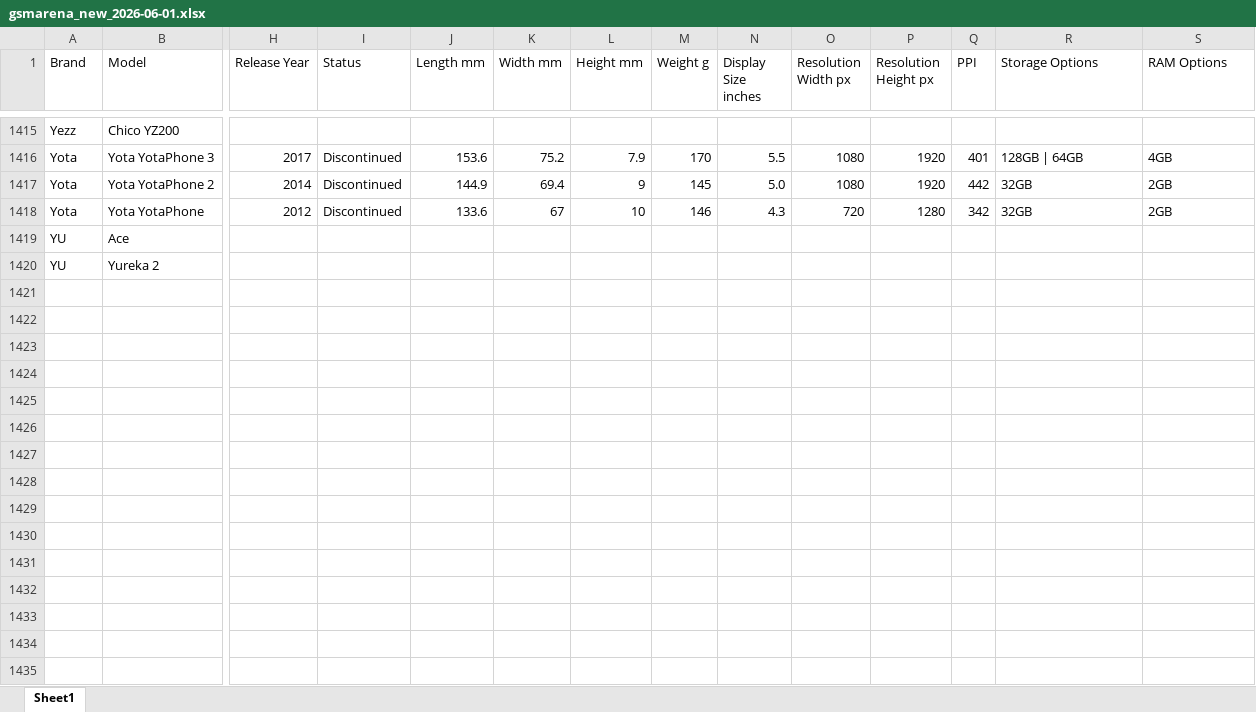
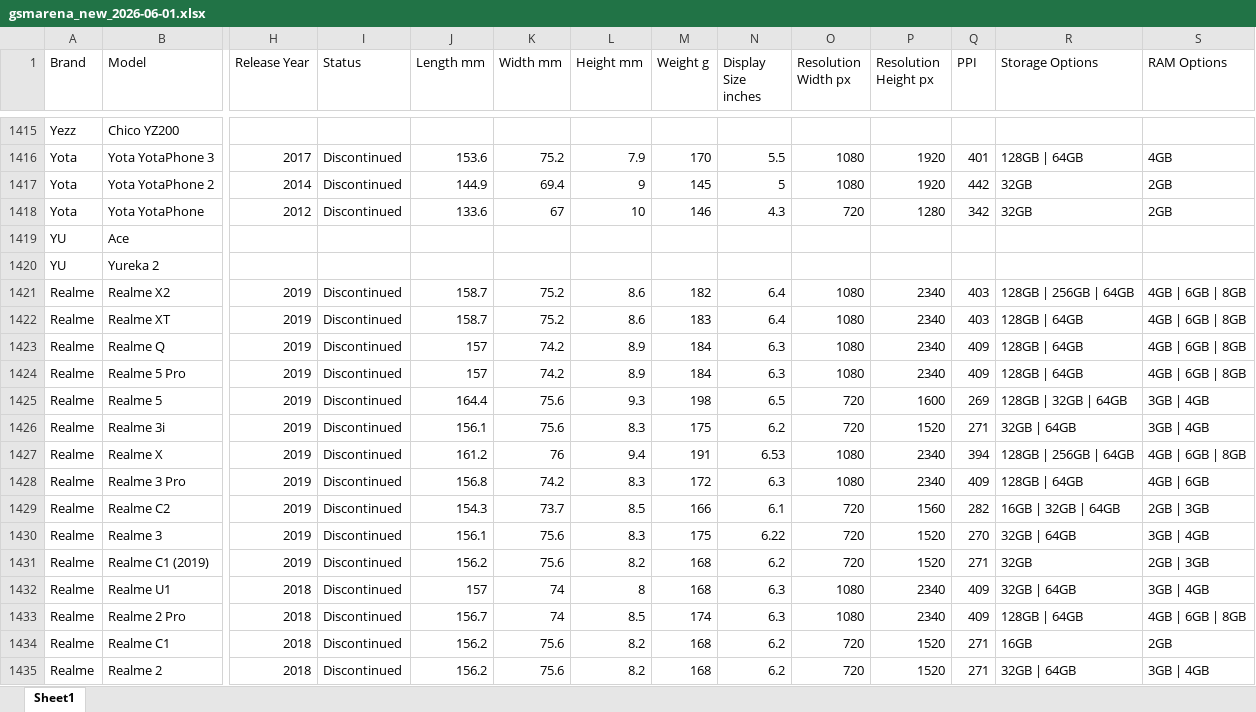
Before and after one commit to kalani23/gsm_arena, an Excel workbook: gsmarena_new_2026-06-01.xlsx, sheet Sheet1, drawn as a sheet; only a part is shown, gaps mark what is left out; values as stored, in another font and other column widths than the file's, no cell formats; rows hold the shown columns only; the diff covers the shown part only; the diff names each change by its address in the sheet, - before the commit and + after, or states it on an @@ line.

```diff
--- a/gsmarena_new_2026-06-01.xlsx (sheet Sheet1)
+++ b/gsmarena_new_2026-06-01.xlsx (sheet Sheet1)
-N1417 (Display Size inches): 5.0
+N1417 (Display Size inches): 5
+row 1421: Realme | Realme X2 | 2019 | Discontinued | 158.7 | 75.2 | 8.6 | 182 | 6.4 | 1080 | 2340 | 403 | 128GB | 256GB | 64GB | 4GB | 6GB | 8GB
+row 1422: Realme | Realme XT | 2019 | Discontinued | 158.7 | 75.2 | 8.6 | 183 | 6.4 | 1080 | 2340 | 403 | 128GB | 64GB | 4GB | 6GB | 8GB
+row 1423: Realme | Realme Q | 2019 | Discontinued | 157 | 74.2 | 8.9 | 184 | 6.3 | 1080 | 2340 | 409 | 128GB | 64GB | 4GB | 6GB | 8GB
+row 1424: Realme | Realme 5 Pro | 2019 | Discontinued | 157 | 74.2 | 8.9 | 184 | 6.3 | 1080 | 2340 | 409 | 128GB | 64GB | 4GB | 6GB | 8GB
+row 1425: Realme | Realme 5 | 2019 | Discontinued | 164.4 | 75.6 | 9.3 | 198 | 6.5 | 720 | 1600 | 269 | 128GB | 32GB | 64GB | 3GB | 4GB
+row 1426: Realme | Realme 3i | 2019 | Discontinued | 156.1 | 75.6 | 8.3 | 175 | 6.2 | 720 | 1520 | 271 | 32GB | 64GB | 3GB | 4GB
+row 1427: Realme | Realme X | 2019 | Discontinued | 161.2 | 76 | 9.4 | 191 | 6.53 | 1080 | 2340 | 394 | 128GB | 256GB | 64GB | 4GB | 6GB | 8GB
+row 1428: Realme | Realme 3 Pro | 2019 | Discontinued | 156.8 | 74.2 | 8.3 | 172 | 6.3 | 1080 | 2340 | 409 | 128GB | 64GB | 4GB | 6GB
+row 1429: Realme | Realme C2 | 2019 | Discontinued | 154.3 | 73.7 | 8.5 | 166 | 6.1 | 720 | 1560 | 282 | 16GB | 32GB | 64GB | 2GB | 3GB
+row 1430: Realme | Realme 3 | 2019 | Discontinued | 156.1 | 75.6 | 8.3 | 175 | 6.22 | 720 | 1520 | 270 | 32GB | 64GB | 3GB | 4GB
+row 1431: Realme | Realme C1 (2019) | 2019 | Discontinued | 156.2 | 75.6 | 8.2 | 168 | 6.2 | 720 | 1520 | 271 | 32GB | 2GB | 3GB
+row 1432: Realme | Realme U1 | 2018 | Discontinued | 157 | 74 | 8 | 168 | 6.3 | 1080 | 2340 | 409 | 32GB | 64GB | 3GB | 4GB
+row 1433: Realme | Realme 2 Pro | 2018 | Discontinued | 156.7 | 74 | 8.5 | 174 | 6.3 | 1080 | 2340 | 409 | 128GB | 64GB | 4GB | 6GB | 8GB
+row 1434: Realme | Realme C1 | 2018 | Discontinued | 156.2 | 75.6 | 8.2 | 168 | 6.2 | 720 | 1520 | 271 | 16GB | 2GB
+row 1435: Realme | Realme 2 | 2018 | Discontinued | 156.2 | 75.6 | 8.2 | 168 | 6.2 | 720 | 1520 | 271 | 32GB | 64GB | 3GB | 4GB
```
Also changed, not shown: 7 added rows and 9 edited cells elsewhere in this sheet, cell formats, 4 other files.
